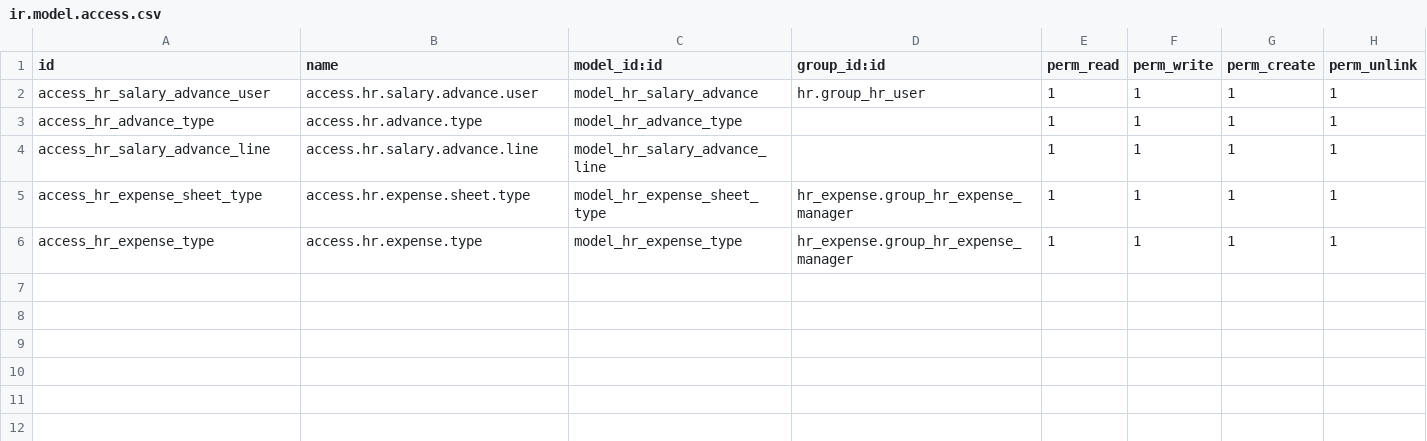
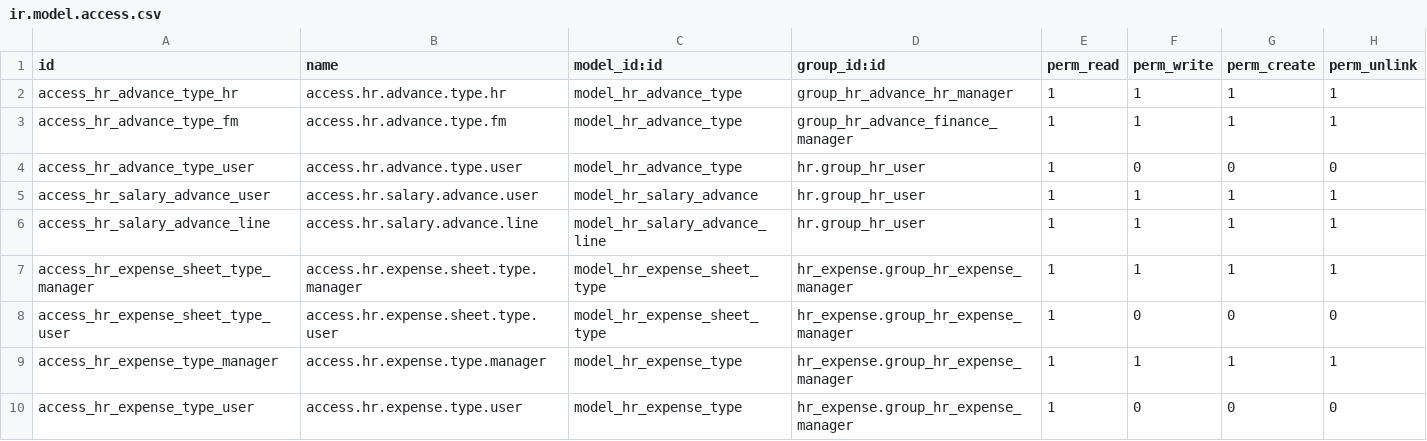
Before and after one commit to farhanrashad/demo-igt3, a CSV file: de_empfin_advances/security/ir.model.access.csv, drawn as a sheet.

Commit message:
update employee advances

```diff
--- a/de_empfin_advances/security/ir.model.access.csv
+++ b/de_empfin_advances/security/ir.model.access.csv
@@ -1,6 +1,10 @@
 id,name,model_id:id,group_id:id,perm_read,perm_write,perm_create,perm_unlink
+access_hr_advance_type_hr,access.hr.advance.type.hr,model_hr_advance_type,group_hr_advance_hr_manager,1,1,1,1
+access_hr_advance_type_fm,access.hr.advance.type.fm,model_hr_advance_type,group_hr_advance_finance_manager,1,1,1,1
+access_hr_advance_type_user,access.hr.advance.type.user,model_hr_advance_type,hr.group_hr_user,1,0,0,0
 access_hr_salary_advance_user,access.hr.salary.advance.user,model_hr_salary_advance,hr.group_hr_user,1,1,1,1
-access_hr_advance_type,access.hr.advance.type,model_hr_advance_type,,1,1,1,1
-access_hr_salary_advance_line,access.hr.salary.advance.line,model_hr_salary_advance_line,,1,1,1,1
-access_hr_expense_sheet_type,access.hr.expense.sheet.type,model_hr_expense_sheet_type,hr_expense.group_hr_expense_manager,1,1,1,1
-access_hr_expense_type,access.hr.expense.type,model_hr_expense_type,hr_expense.group_hr_expense_manager,1,1,1,1
+access_hr_salary_advance_line,access.hr.salary.advance.line,model_hr_salary_advance_line,hr.group_hr_user,1,1,1,1
+access_hr_expense_sheet_type_manager,access.hr.expense.sheet.type.manager,model_hr_expense_sheet_type,hr_expense.group_hr_expense_manager,1,1,1,1
+access_hr_expense_sheet_type_user,access.hr.expense.sheet.type.user,model_hr_expense_sheet_type,hr_expense.group_hr_expense_manager,1,0,0,0
+access_hr_expense_type_manager,access.hr.expense.type.manager,model_hr_expense_type,hr_expense.group_hr_expense_manager,1,1,1,1
+access_hr_expense_type_user,access.hr.expense.type.user,model_hr_expense_type,hr_expense.group_hr_expense_manager,1,0,0,0
```
Also changed, not shown: 1 other file.
